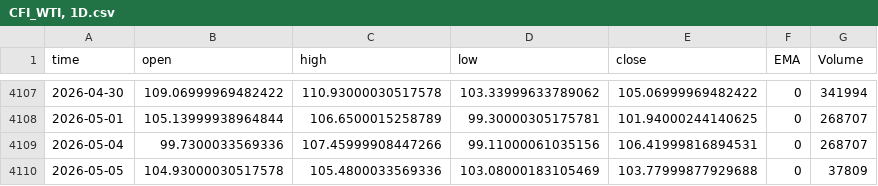
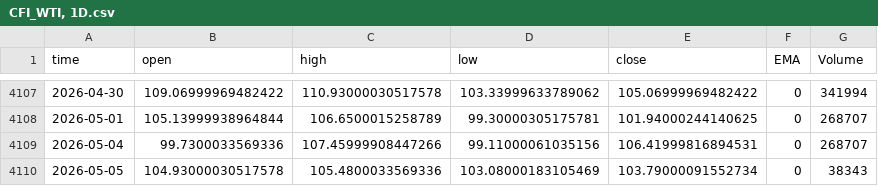
Before and after one commit to Rakshitvashist/regime-detection, a CSV file: CFI_WTI, 1D.csv, drawn as a sheet; only a part is shown, gaps mark what is left out.

```diff
--- a/CFI_WTI, 1D.csv
+++ b/CFI_WTI, 1D.csv
@@ -4109,2 +4109,2 @@ time,open,high,low,close,EMA,Volume
 2026-05-04,99.7300033569336,107.45999908447266,99.11000061035156,106.41999816894531,0,268707
-2026-05-05,104.93000030517578,105.4800033569336,103.08000183105469,103.77999877929688,0,37809
+2026-05-05,104.93000030517578,105.4800033569336,103.08000183105469,103.79000091552734,0,38343
```
Also changed, not shown: MCX_CRUDEOIL1!, 1D.csv, 26 other files.
